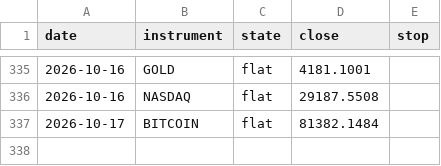
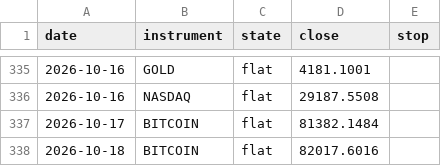
Before and after one commit to ChenGamingIL/falxi-trend-terminal, a CSV file: forward_log.csv, drawn as a sheet; only a part is shown, gaps mark what is left out.

Commit message:
journal: daily state

```diff
--- a/forward_log.csv
+++ b/forward_log.csv
@@ -337 +337,2 @@ date,instrument,state,close,stop
 2026-10-17,BITCOIN,flat,81382.1484,
+2026-10-18,BITCOIN,flat,82017.6016,
```
